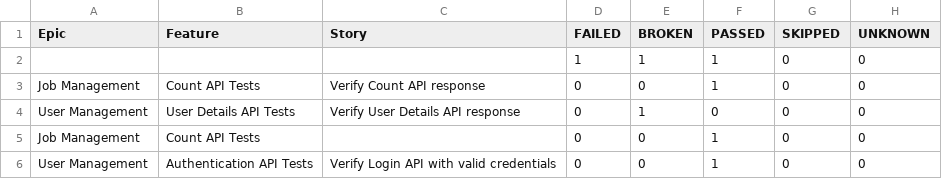
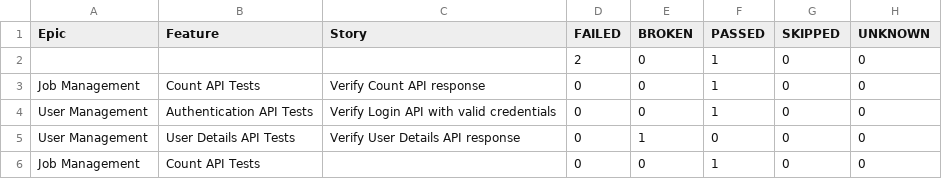
Before and after one commit to ganeshbs98/UI_APIFrameWork, a CSV file: data/behaviors.csv, drawn as a sheet.

```diff
--- a/data/behaviors.csv
+++ b/data/behaviors.csv
@@ -1,6 +1,6 @@
 "Epic","Feature","Story","FAILED","BROKEN","PASSED","SKIPPED","UNKNOWN"
-"","","","1","1","1","0","0"
+"","","","2","0","1","0","0"
 "Job Management","Count API Tests","Verify Count API response","0","0","1","0","0"
+"User Management","Authentication API Tests","Verify Login API with valid credentials","0","0","1","0","0"
 "User Management","User Details API Tests","Verify User Details API response","0","1","0","0","0"
 "Job Management","Count API Tests","","0","0","1","0","0"
-"User Management","Authentication API Tests","Verify Login API with valid credentials","0","0","1","0","0"
```
Also changed, not shown: data/suites.csv, 55 other files.
